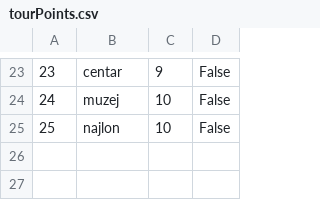
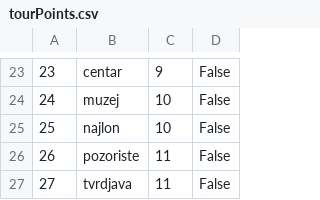
Before and after one commit to Pekseto/SIMS, a CSV file: SIMS-Tourist-Project-main/Tourist-Project/Tourist-Project/Data/tourPoints.csv, drawn as a sheet; only a part is shown, gaps mark what is left out; the diff names each change by its address in the sheet, - before the commit and + after, or states it on an @@ line.

```diff
--- a/SIMS-Tourist-Project-main/Tourist-Project/Tourist-Project/Data/tourPoints.csv
+++ b/SIMS-Tourist-Project-main/Tourist-Project/Tourist-Project/Data/tourPoints.csv
+row 26: 26 | pozoriste | 11 | False
+row 27: 27 | tvrdjava | 11 | False
```
Also changed, not shown: SIMS-Tourist-Project-main/Tourist-Project/Tourist-Project/Data/images.csv, SIMS-Tourist-Project-main/Tourist-Project/Tourist-Project/Data/tours.csv, 26 other files.
